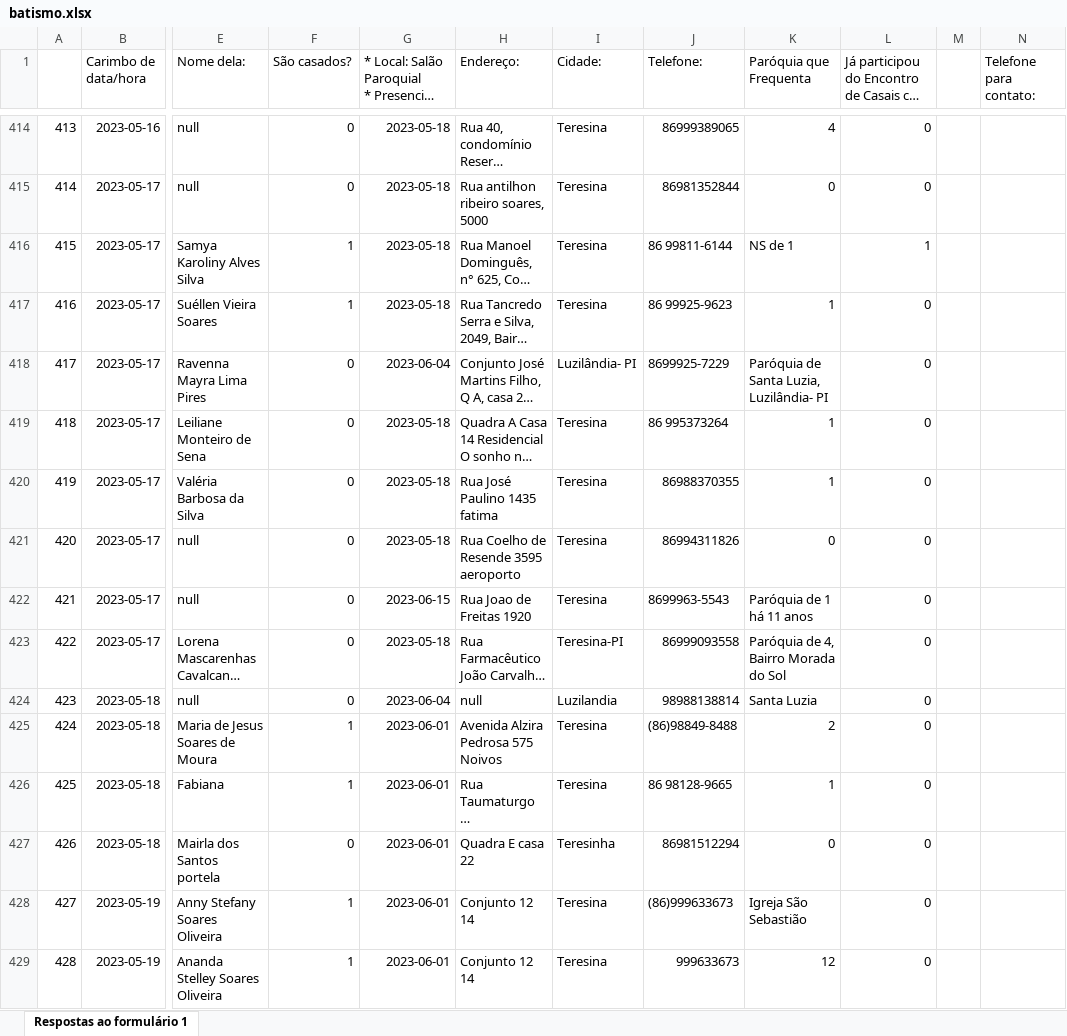
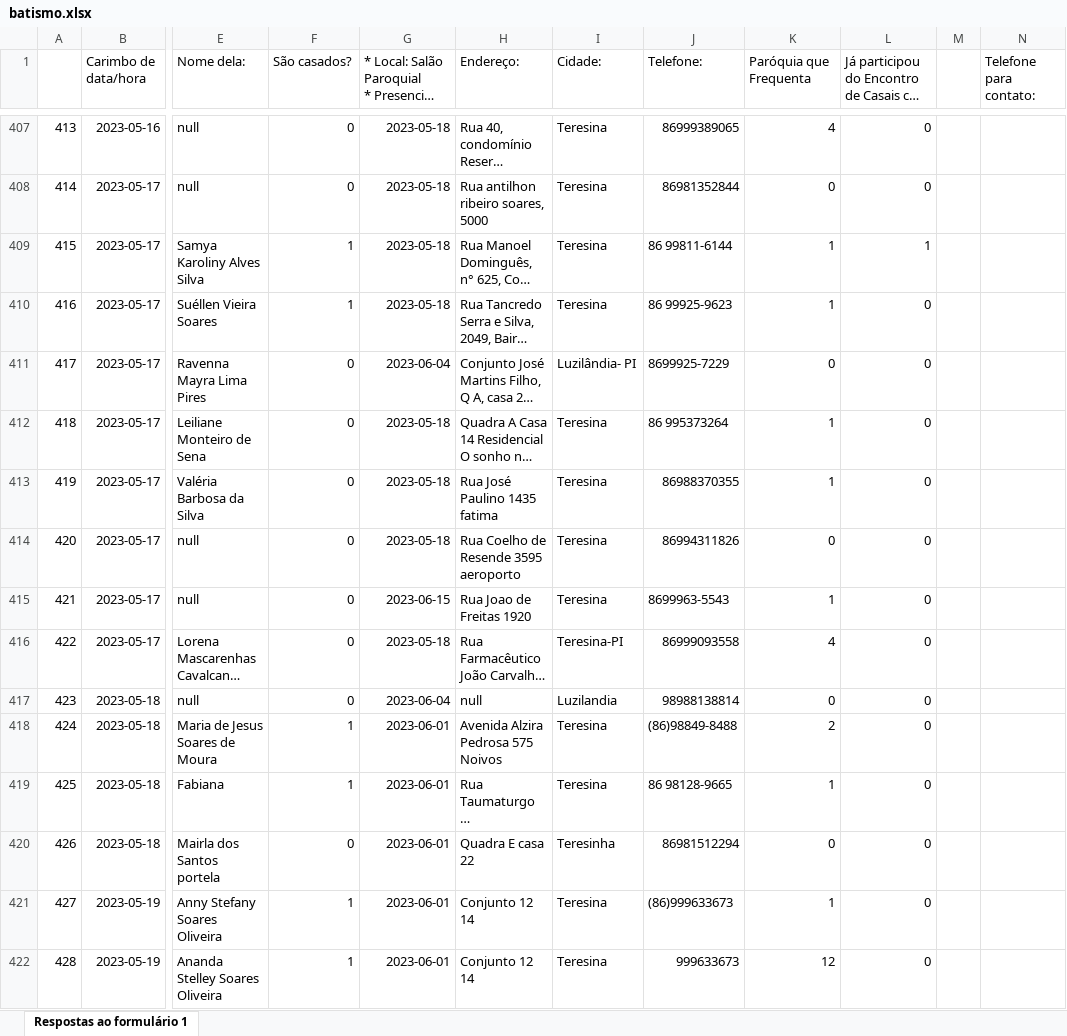
Before and after one commit to viniciuspmachado/fatima, an Excel workbook: db/batismo.xlsx, sheet Respostas ao formulário 1, drawn as a sheet; only a part is shown, gaps mark what is left out; long unchanged cells end in …; values as stored, in another font and other column widths than the file's, no borders; addresses are those after the commit; the diff covers the shown part only; the diff names each change by its address in the sheet, - before the commit and + after, or states it on an @@ line.

```diff
--- a/db/batismo.xlsx (sheet Respostas ao formulário 1)
+++ b/db/batismo.xlsx (sheet Respostas ao formulário 1)
-K409 (Paróquia que Frequenta): NS de 1
+K409 (Paróquia que Frequenta): 1
-K411 (Paróquia que Frequenta): Paróquia de Santa Luzia, Luzilândia- PI
+K411 (Paróquia que Frequenta): 0
-K415 (Paróquia que Frequenta): Paróquia de 1 há 11 anos
+K415 (Paróquia que Frequenta): 1
-K416 (Paróquia que Frequenta): Paróquia de 4, Bairro Morada do Sol
+K416 (Paróquia que Frequenta): 4
-K417 (Paróquia que Frequenta): Santa Luzia
+K417 (Paróquia que Frequenta): 0
-K421 (Paróquia que Frequenta): Igreja São Sebastião
+K421 (Paróquia que Frequenta): 1
```
Also changed, not shown: 7 removed rows and 219 edited cells elsewhere in this sheet, 4 other files.
